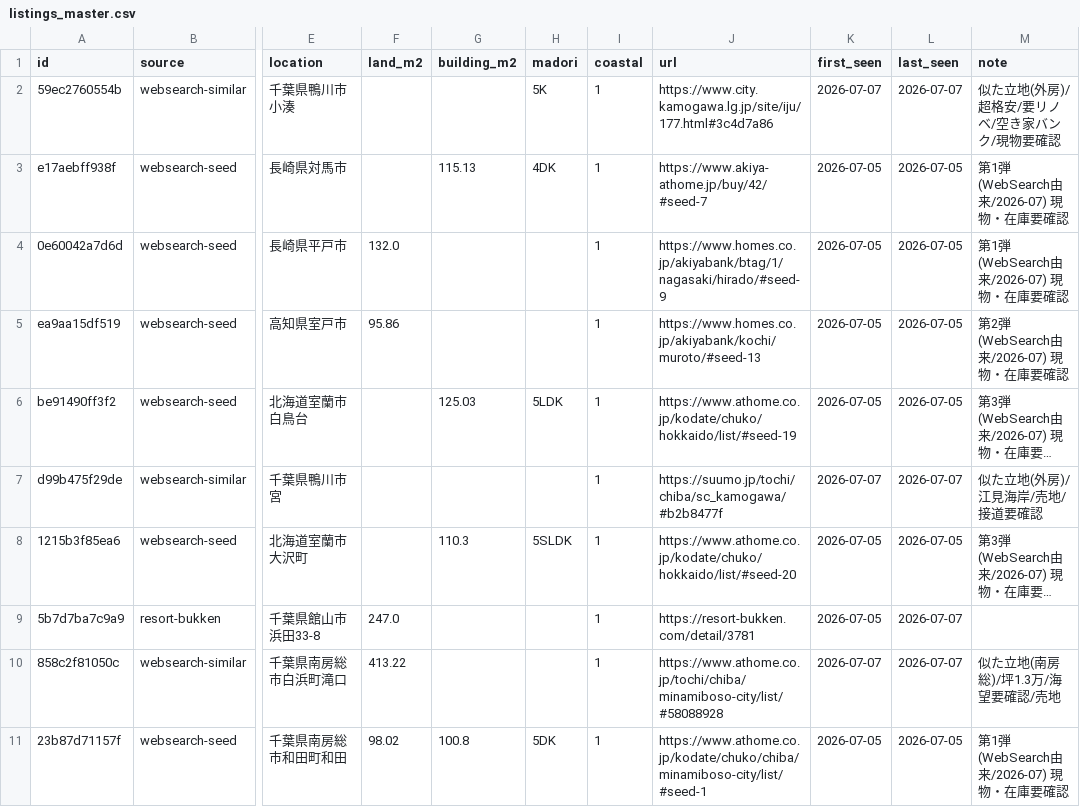
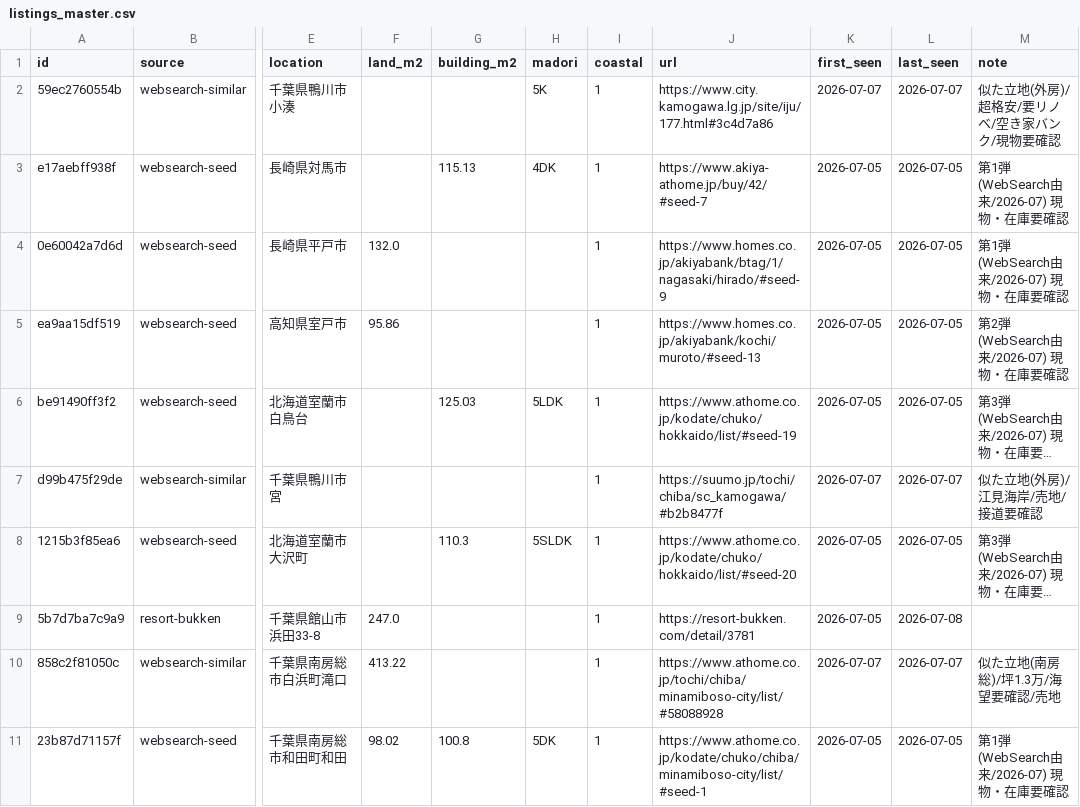
Before and after one commit to takasesomatenen/MOVING, a CSV file: data/listings_master.csv, drawn as a sheet; only a part is shown, gaps mark what is left out; long unchanged cells end in …; the diff names each change by its address in the sheet, - before the commit and + after, or states it on an @@ line.

```diff
--- a/data/listings_master.csv
+++ b/data/listings_master.csv
-L9 (last_seen): 2026-07-07
+L9 (last_seen): 2026-07-08
```
Also changed, not shown: 3 other files.
